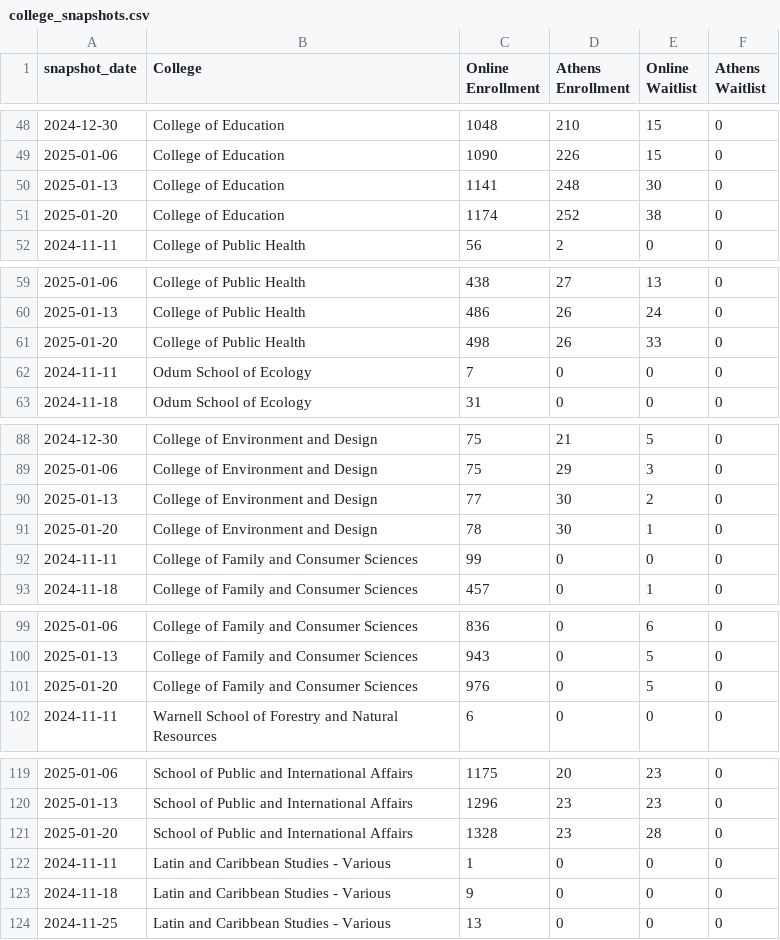
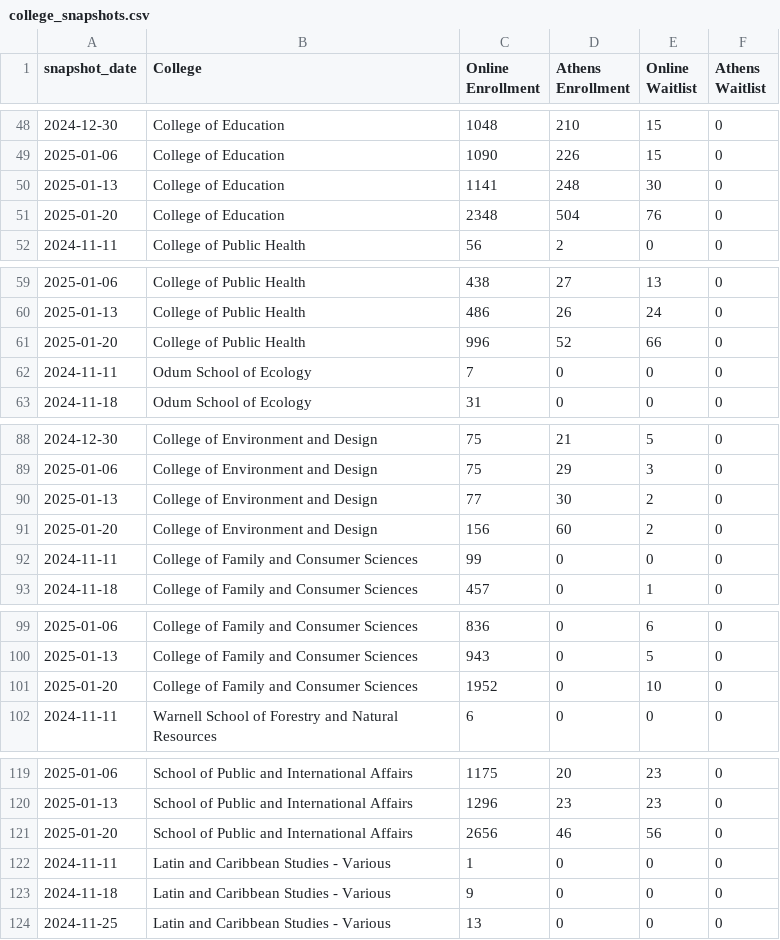
Before and after one commit to uga-ool/sumcodat, a CSV file: college_snapshots.csv, drawn as a sheet; only a part is shown, gaps mark what is left out; the diff covers the shown part only.

```diff
--- a/college_snapshots.csv
+++ b/college_snapshots.csv
@@ -50,3 +50,3 @@ snapshot_date,College,Online Enrollment,Athens Enrollment,Online Waitlist,Athens
 2025-01-13,College of Education,1141,248,30,0
-2025-01-20,College of Education,1174,252,38,0
+2025-01-20,College of Education,2348,504,76,0
 2024-11-11,College of Public Health,56,2,0,0
@@ -60,3 +60,3 @@ snapshot_date,College,Online Enrollment,Athens Enrollment,Online Waitlist,Athens
 2025-01-13,College of Public Health,486,26,24,0
-2025-01-20,College of Public Health,498,26,33,0
+2025-01-20,College of Public Health,996,52,66,0
 2024-11-11,Odum School of Ecology,7,0,0,0
@@ -90,3 +90,3 @@ snapshot_date,College,Online Enrollment,Athens Enrollment,Online Waitlist,Athens
 2025-01-13,College of Environment and Design,77,30,2,0
-2025-01-20,College of Environment and Design,78,30,1,0
+2025-01-20,College of Environment and Design,156,60,2,0
 2024-11-11,College of Family and Consumer Sciences,99,0,0,0
@@ -100,3 +100,3 @@ snapshot_date,College,Online Enrollment,Athens Enrollment,Online Waitlist,Athens
 2025-01-13,College of Family and Consumer Sciences,943,0,5,0
-2025-01-20,College of Family and Consumer Sciences,976,0,5,0
+2025-01-20,College of Family and Consumer Sciences,1952,0,10,0
 2024-11-11,Warnell School of Forestry and Natural Resources,6,0,0,0
@@ -120,3 +120,3 @@ snapshot_date,College,Online Enrollment,Athens Enrollment,Online Waitlist,Athens
 2025-01-13,School of Public and International Affairs,1296,23,23,0
-2025-01-20,School of Public and International Affairs,1328,23,28,0
+2025-01-20,School of Public and International Affairs,2656,46,56,0
 2024-11-11,Latin and Caribbean Studies - Various,1,0,0,0
```
Also changed, not shown: 26 edited cells elsewhere in this file, campus_snapshots.csv, current_athens_by_course.csv, 1 other file.
